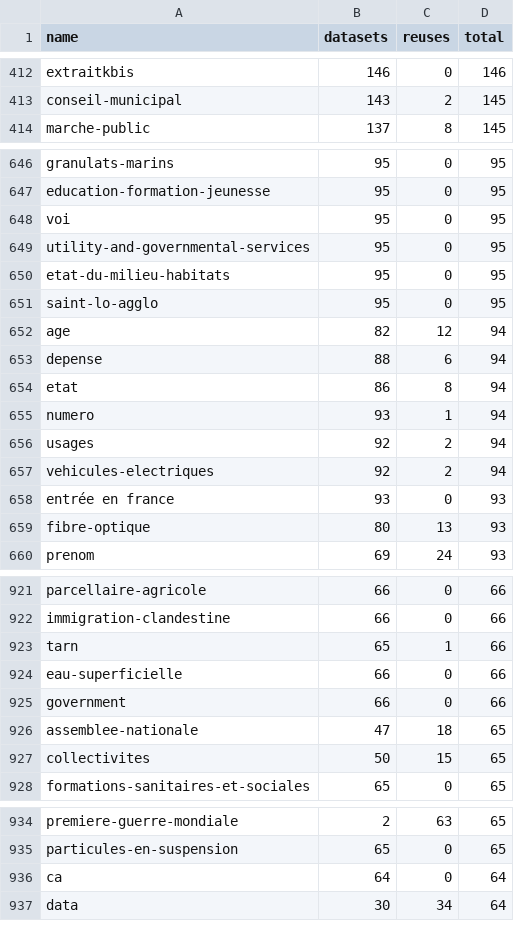
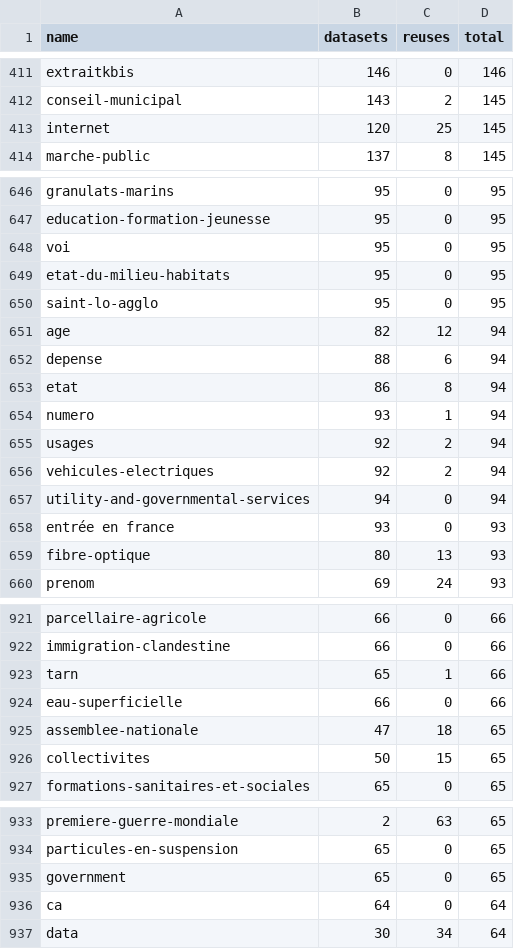
Before and after one commit to taniki/flat.dgfr, a CSV file: tags.csv, drawn as a sheet; only a part is shown, gaps mark what is left out; removed rows and columns are numbered as before the commit, all else as after; the diff covers the shown part only; the diff names each change by its address in the sheet, - before the commit and + after, or states it on an @@ line.

```diff
--- a/tags.csv
+++ b/tags.csv
+row 413: internet | 120 | 25 | 145
-row 649: utility-and-governmental-services | 95 | 0 | 95
+row 657: utility-and-governmental-services | 94 | 0 | 94
-row 925: government | 66 | 0 | 66
+row 935: government | 65 | 0 | 65
```
Also changed, not shown: 15 added rows, 14 removed rows and 22 edited cells elsewhere in this file, 2 other files.
